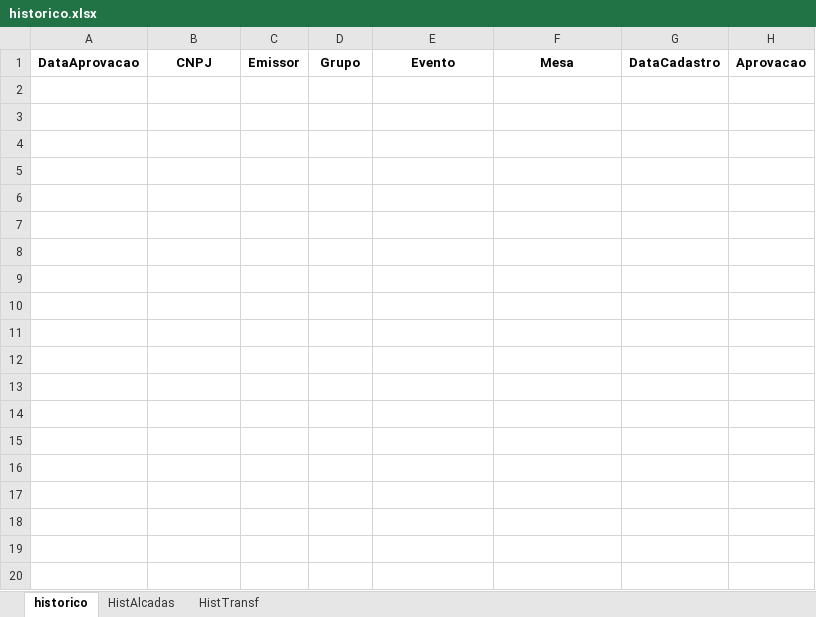
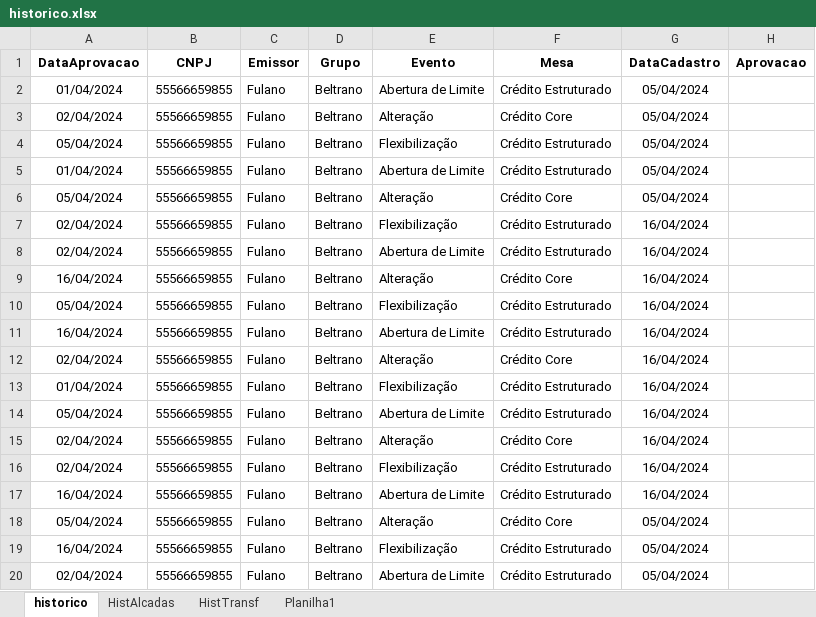
Before and after one commit to alineelaine/teste, an Excel workbook: historico.xlsx, sheet historico, drawn as a sheet; only a part is shown; values as stored, in another font and other column widths than the file's, no borders; the diff covers the shown part only; the diff names each change by its address in the sheet, - before the commit and + after, or states it on an @@ line.

```diff
--- a/historico.xlsx (sheet historico)
+++ b/historico.xlsx (sheet historico)
+sheet tab: Planilha1
+row 2: 01/04/2024 | 55566659855 | Fulano | Beltrano | Abertura de Limite | Crédito Estruturado | 05/04/2024
+row 3: 02/04/2024 | 55566659855 | Fulano | Beltrano | Alteração | Crédito Core | 05/04/2024
+row 4: 05/04/2024 | 55566659855 | Fulano | Beltrano | Flexibilização | Crédito Estruturado | 05/04/2024
+row 5: 01/04/2024 | 55566659855 | Fulano | Beltrano | Abertura de Limite | Crédito Estruturado | 05/04/2024
+row 6: 05/04/2024 | 55566659855 | Fulano | Beltrano | Alteração | Crédito Core | 05/04/2024
+row 7: 02/04/2024 | 55566659855 | Fulano | Beltrano | Flexibilização | Crédito Estruturado | 16/04/2024
+row 8: 02/04/2024 | 55566659855 | Fulano | Beltrano | Abertura de Limite | Crédito Estruturado | 16/04/2024
+row 9: 16/04/2024 | 55566659855 | Fulano | Beltrano | Alteração | Crédito Core | 16/04/2024
+row 10: 05/04/2024 | 55566659855 | Fulano | Beltrano | Flexibilização | Crédito Estruturado | 16/04/2024
+row 11: 16/04/2024 | 55566659855 | Fulano | Beltrano | Abertura de Limite | Crédito Estruturado | 16/04/2024
+row 12: 02/04/2024 | 55566659855 | Fulano | Beltrano | Alteração | Crédito Core | 16/04/2024
+row 13: 01/04/2024 | 55566659855 | Fulano | Beltrano | Flexibilização | Crédito Estruturado | 16/04/2024
+row 14: 05/04/2024 | 55566659855 | Fulano | Beltrano | Abertura de Limite | Crédito Estruturado | 16/04/2024
+row 15: 02/04/2024 | 55566659855 | Fulano | Beltrano | Alteração | Crédito Core | 16/04/2024
+row 16: 02/04/2024 | 55566659855 | Fulano | Beltrano | Flexibilização | Crédito Estruturado | 16/04/2024
+row 17: 16/04/2024 | 55566659855 | Fulano | Beltrano | Abertura de Limite | Crédito Estruturado | 16/04/2024
+row 18: 05/04/2024 | 55566659855 | Fulano | Beltrano | Alteração | Crédito Core | 05/04/2024
+row 19: 16/04/2024 | 55566659855 | Fulano | Beltrano | Flexibilização | Crédito Estruturado | 05/04/2024
+row 20: 02/04/2024 | 55566659855 | Fulano | Beltrano | Abertura de Limite | Crédito Estruturado | 05/04/2024
```
Also changed, not shown: 38 added rows elsewhere in this sheet, sheet HistAlcadas, sheet HistTransf, aline/historico.xlsx, 3 other files.
